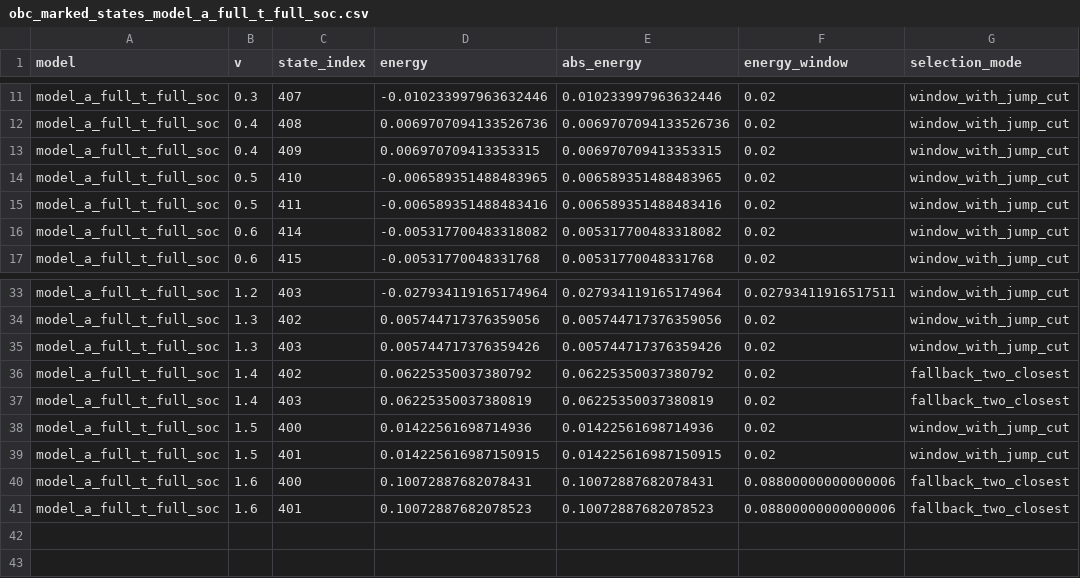
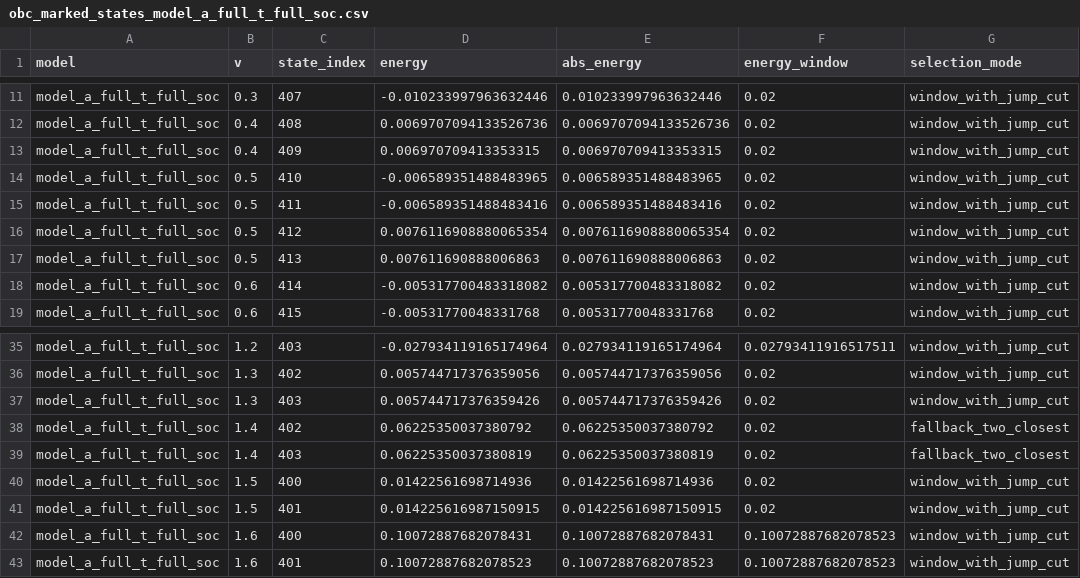
Before and after one commit to Lyidong128/X-type, a CSV file: topology_diagnosis_outputs_three_models_visual/model_a_full_t_full_soc/obc_marked_states_model_a_full_t_full_soc.csv, drawn as a sheet; only a part is shown, gaps mark what is left out.

```diff
--- a/topology_diagnosis_outputs_three_models_visual/model_a_full_t_full_soc/obc_marked_states_model_a_full_t_full_soc.csv
+++ b/topology_diagnosis_outputs_three_models_visual/model_a_full_t_full_soc/obc_marked_states_model_a_full_t_full_soc.csv
@@ -15,2 +15,4 @@ model_a_full_t_full_soc,0.5,410,-0.006589351488483965,0.006589351488483965,0.02,
 model_a_full_t_full_soc,0.5,411,-0.006589351488483416,0.006589351488483416,0.02,window_with_jump_cut
+model_a_full_t_full_soc,0.5,412,0.0076116908880065354,0.0076116908880065354,0.02,window_with_jump_cut
+model_a_full_t_full_soc,0.5,413,0.007611690888006863,0.007611690888006863,0.02,window_with_jump_cut
 model_a_full_t_full_soc,0.6,414,-0.005317700483318082,0.005317700483318082,0.02,window_with_jump_cut
@@ -39,3 +41,3 @@ model_a_full_t_full_soc,1.5,400,0.01422561698714936,0.01422561698714936,0.02,win
 model_a_full_t_full_soc,1.5,401,0.014225616987150915,0.014225616987150915,0.02,window_with_jump_cut
-model_a_full_t_full_soc,1.6,400,0.10072887682078431,0.10072887682078431,0.08800000000000006,fallback_two_closest
-model_a_full_t_full_soc,1.6,401,0.10072887682078523,0.10072887682078523,0.08800000000000006,fallback_two_closest
+model_a_full_t_full_soc,1.6,400,0.10072887682078431,0.10072887682078431,0.10072887682078523,window_with_jump_cut
+model_a_full_t_full_soc,1.6,401,0.10072887682078523,0.10072887682078523,0.10072887682078523,window_with_jump_cut
```
Also changed, not shown: topology_diagnosis_outputs_three_models_visual/model_a_full_t_full_soc/summary_model_a_full_t_full_soc.csv, topology_diagnosis_outputs_three_models_visual/model_b_t34_full_soc/obc_marked_states_model_b_t34_full_soc.csv, 45 other files.
